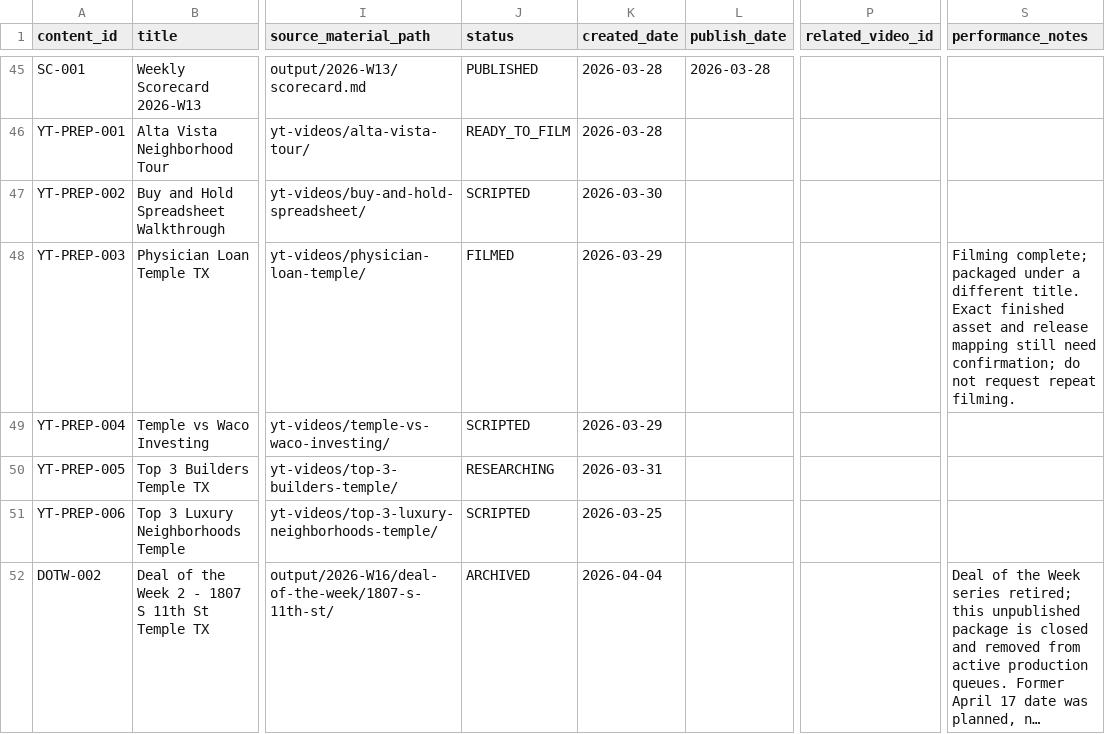
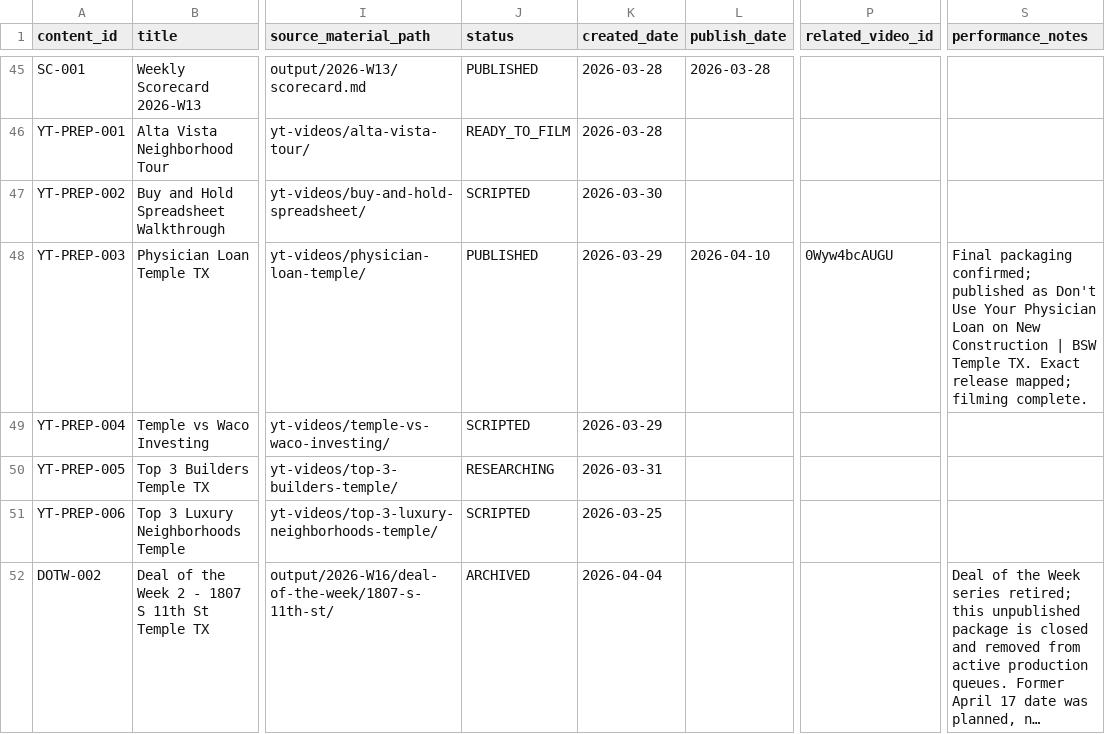
Before and after one commit to TaylorDasch/claude-social-media-manager, a CSV file: data/content-registry.csv, drawn as a sheet; only a part is shown, gaps mark what is left out; long unchanged cells end in …; the diff names each change by its address in the sheet, - before the commit and + after, or states it on an @@ line.

Commit message:
automation: refresh content data 2026-09-07

```diff
--- a/data/content-registry.csv
+++ b/data/content-registry.csv
-J48 (status): FILMED
+J48 (status): PUBLISHED
-L48 (publish_date): (empty)
+L48 (publish_date): 2026-04-10
-P48 (related_video_id): (empty)
+P48 (related_video_id): 0Wyw4bcAUGU
-S48 (performance_notes): Filming complete; packaged under a different title. Exact finished asset and release mapping still need confirmation; do not request repeat filming.
+S48 (performance_notes): Final packaging confirmed; published as Don't Use Your Physician Loan on New Construction | BSW Temple TX. Exact release mapped; filming complete.
```
